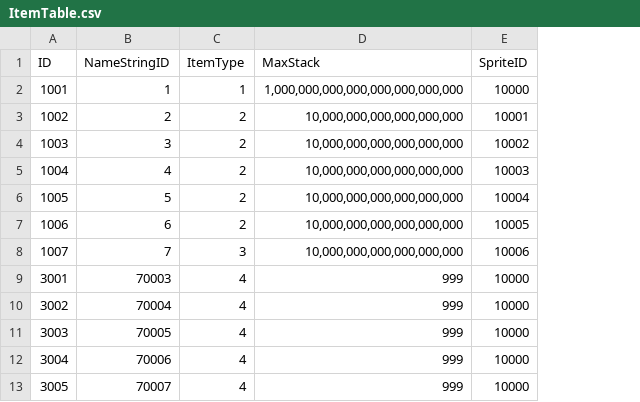
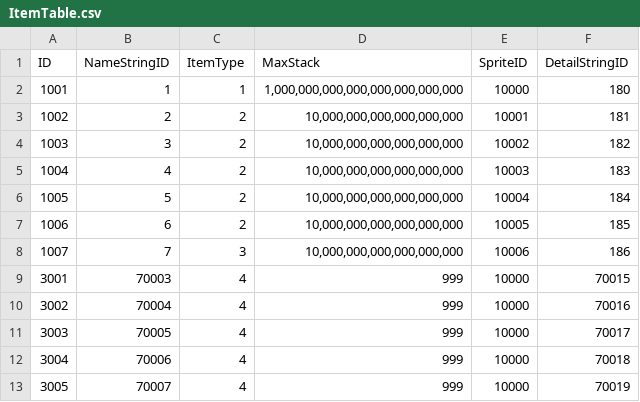
Before and after one commit to jikwang-park/SpaceMiner, a CSV file: Unity/Assets/Addressables/DataTables/ItemTable.csv, drawn as a sheet; only a part is shown; the diff names each change by its address in the sheet, - before the commit and + after, or states it on an @@ line.

Commit message:
docs : ItemTable 수정 [개발팀 요청_ 가방 팝업 창: 재화&자원&아이템 등 스트링ID 추가]

```diff
--- a/Unity/Assets/Addressables/DataTables/ItemTable.csv
+++ b/Unity/Assets/Addressables/DataTables/ItemTable.csv
+column F (DetailStringID), rows 2-13: 180 | 181 | 182 | 183 | 184 | 185 | 186 | 70015 | 70016 | 70017 | 70018 | 70019
```
